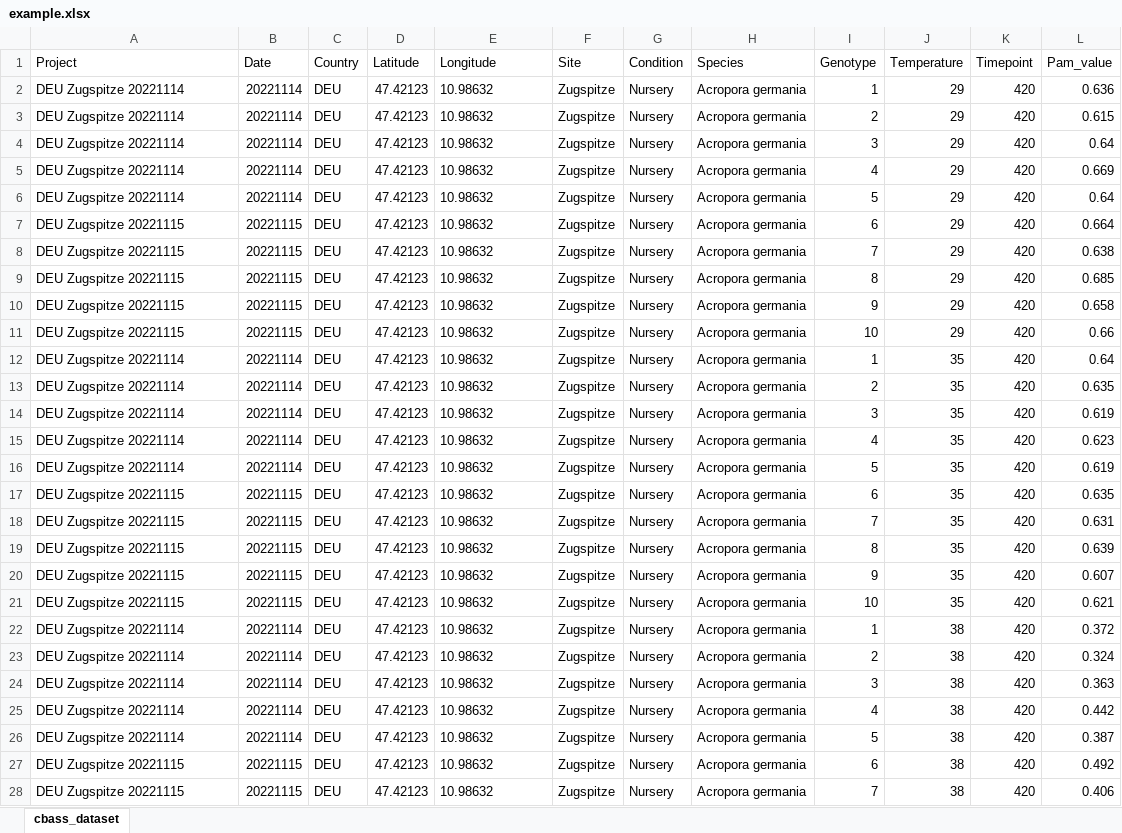
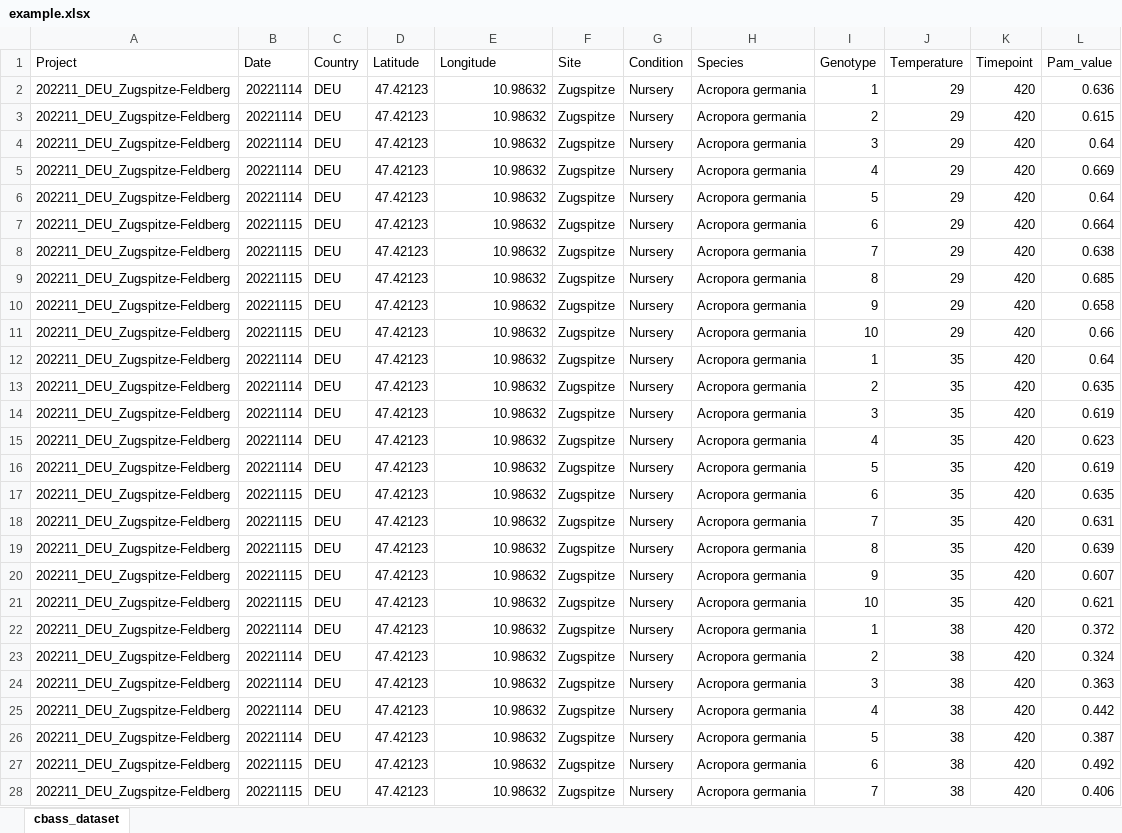
Before and after one commit to reefgenomics/CBASSED50, an Excel workbook: inst/extdata/example.xlsx, sheet cbass_dataset, drawn as a sheet; only a part is shown; values as stored, in another font and other column widths than the file's, no borders; the diff covers the shown part only; the diff names each change by its address in the sheet, - before the commit and + after, or states it on an @@ line.

Commit message:
updated example data

```diff
--- a/inst/extdata/example.xlsx (sheet cbass_dataset)
+++ b/inst/extdata/example.xlsx (sheet cbass_dataset)
-A2:A6 (Project): DEU Zugspitze 20221114
+A2:A6 (Project): 202211_DEU_Zugspitze-Feldberg
-E2:E28 alignment: left
+E2:E28 alignment: right
-A7:A11 (Project): DEU Zugspitze 20221115
+A7:A11 (Project): 202211_DEU_Zugspitze-Feldberg
-A12:A16 (Project): DEU Zugspitze 20221114
+A12:A16 (Project): 202211_DEU_Zugspitze-Feldberg
-A17:A21 (Project): DEU Zugspitze 20221115
+A17:A21 (Project): 202211_DEU_Zugspitze-Feldberg
-A22:A26 (Project): DEU Zugspitze 20221114
+A22:A26 (Project): 202211_DEU_Zugspitze-Feldberg
-A27:A28 (Project): DEU Zugspitze 20221115
+A27:A28 (Project): 202211_DEU_Zugspitze-Feldberg
```
Also changed, not shown: 373 edited cells and cell formats elsewhere in this sheet, 3 other files.
